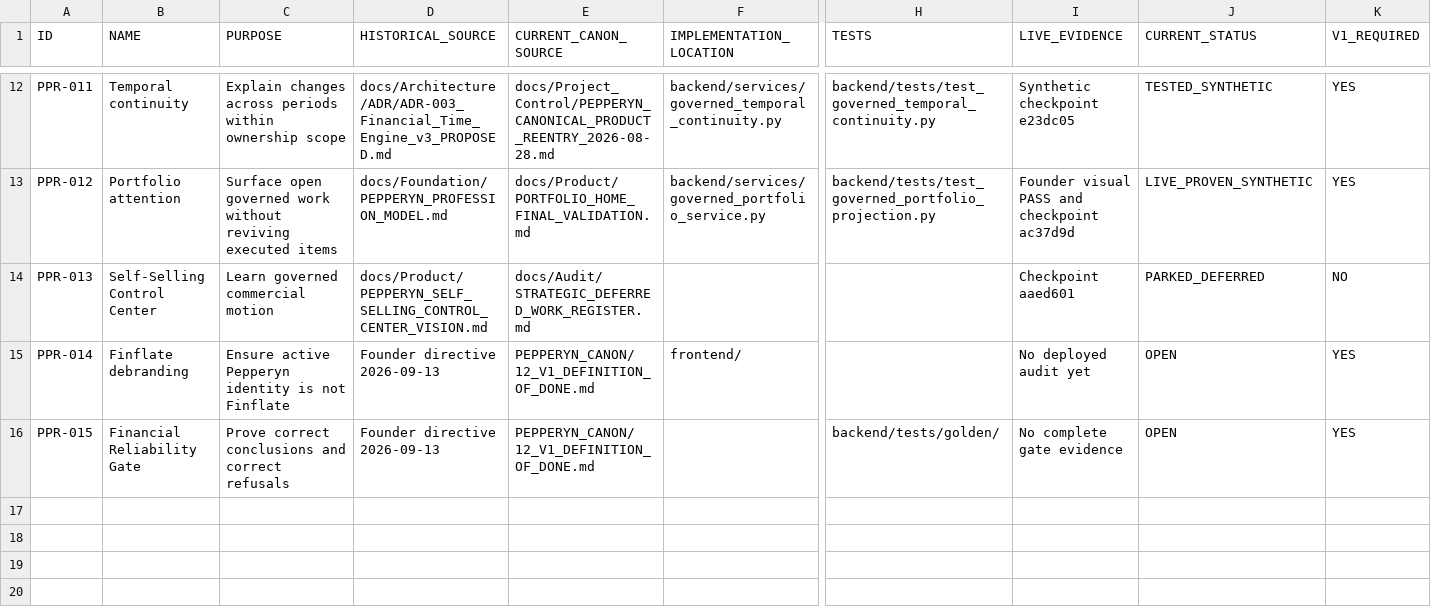
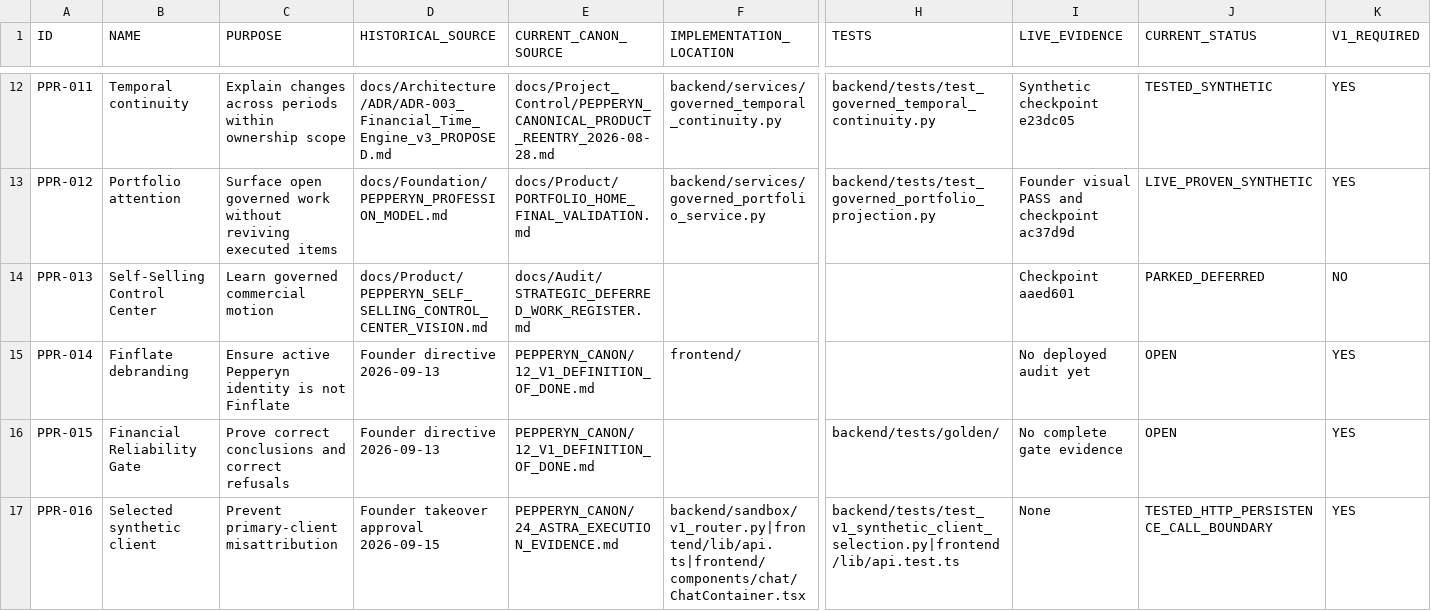
Before and after one commit to fredancio/Pepperyn, a CSV file: PEPPERYN_CANON/17_EVIDENCE_AND_TRACEABILITY_MATRIX.csv, drawn as a sheet; only a part is shown, gaps mark what is left out; rows hold the shown columns only; the diff names each change by its address in the sheet, - before the commit and + after, or states it on an @@ line.

Commit message:
fix(v1): bind synthetic analysis to selected client

```diff
--- a/PEPPERYN_CANON/17_EVIDENCE_AND_TRACEABILITY_MATRIX.csv
+++ b/PEPPERYN_CANON/17_EVIDENCE_AND_TRACEABILITY_MATRIX.csv
+row 17: PPR-016 | Selected synthetic client | Prevent primary-client misattribution | Founder takeover approval 2026-09-15 | PEPPERYN_CANON/24_ASTRA_EXECUTION_EVIDENCE.md | backend/sandbox/v1_router.py|frontend/lib/api.ts|frontend/components/chat/ChatContainer.tsx | backend/tests/test_v1_synthetic_client_selection.py|frontend/lib/api.test.ts | None | TESTED_HTTP_PERSISTENCE_CALL_BOUNDARY | YES
```
Also changed, not shown: 11 other files.
